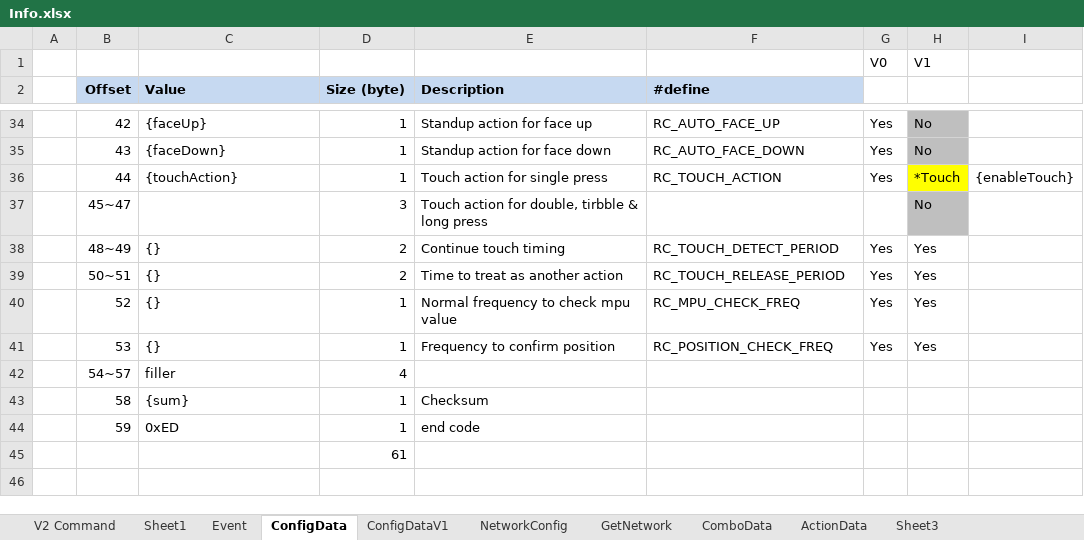
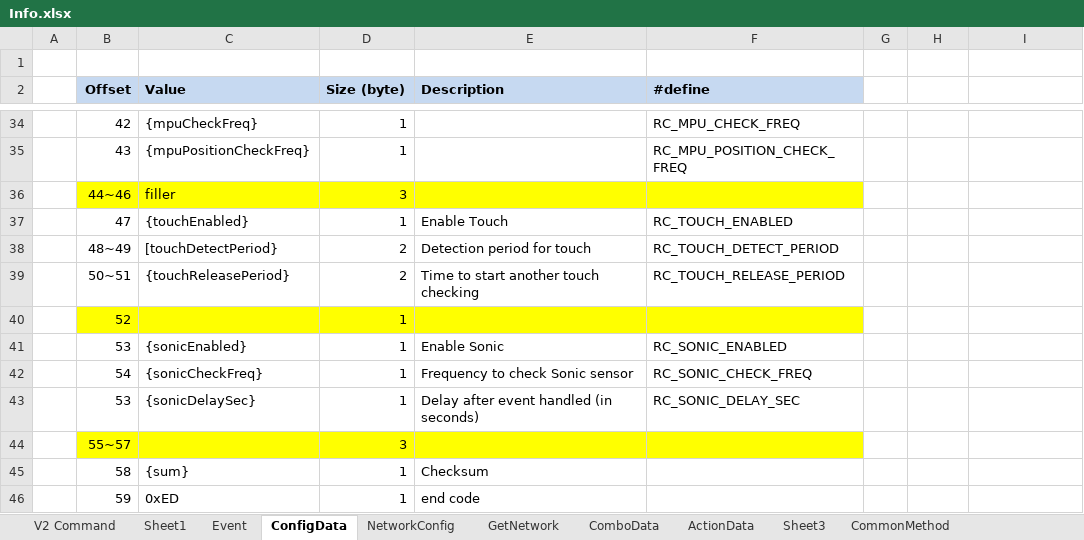
Before and after one commit to Super169/RobotControl, an Excel workbook: info/Info.xlsx, sheet ConfigData, drawn as a sheet; only a part is shown, gaps mark what is left out; the shorter side is filled out with more unchanged rows; values as stored, in another font and other column widths than the file's, no borders; removed rows and columns are numbered as before the commit, all else as after; the diff covers the shown part only; the diff names each change by its address in the sheet, - before the commit and + after, or states it on an @@ line.

Commit message:
v2.2.1.1 - add setting for sonic sensor, frequency and delay after event

```diff
--- a/info/Info.xlsx (sheet ConfigData)
+++ b/info/Info.xlsx (sheet ConfigData)
-sheet tab: ConfigDataV1
-row 1:  |  |  |  |  |  | V0 | V1
+row 1: (empty)
-C34 (Value): {faceUp}
+C34 (Value): {mpuCheckFreq}
-E34 (Description): Standup action for face up
+E34 (Description): (empty)
-F34 (#define): RC_AUTO_FACE_UP
+F34 (#define): RC_MPU_CHECK_FREQ
-G34:G35: Yes
+G34:G35: (empty)
-H34:H35: No
+H34:H35: (empty)
-H34:H35 fill: #BFBFBF
+H34:H35 fill: none
-C35 (Value): {faceDown}
+C35 (Value): {mpuPositionCheckFreq}
-E35 (Description): Standup action for face down
+E35 (Description): (empty)
-F35 (#define): RC_AUTO_FACE_DOWN
+F35 (#define): RC_MPU_POSITION_CHECK_FREQ
-row 36:  | 44 | {touchAction} | 1 | Touch action for single press | RC_TOUCH_ACTION | Yes | *Touch | {enableTouch}
-row 37:  | 45~47 |  | 3 | Touch action for double, tirbble & long press |  |  | No
+row 36:  | 44~46 | filler | 3
+row 37:  | 47 | {touchEnabled} | 1 | Enable Touch | RC_TOUCH_ENABLED
-C38 (Value): {}
+C38 (Value): [touchDetectPeriod}
-E38 (Description): Continue touch timing
+E38 (Description): Detection period for touch
-G38:G40: Yes
+G38:G40: (empty)
-H38:H40: Yes
+H38:H40: (empty)
-C39 (Value): {}
+C39 (Value): {touchReleasePeriod}
-E39 (Description): Time to treat as another action
+E39 (Description): Time to start another touch checking
-B40:F40 fill: none
+B40:F40 fill: #FFFF00
-C40 (Value): {}
+C40 (Value): (empty)
-E40 (Description): Normal frequency to check mpu value
+E40 (Description): (empty)
-F40 (#define): RC_MPU_CHECK_FREQ
+F40 (#define): (empty)
+row 41:  | 53 | {sonicEnabled} | 1 | Enable Sonic | RC_SONIC_ENABLED
+row 42:  | 54 | {sonicCheckFreq} | 1 | Frequency to check Sonic sensor | RC_SONIC_CHECK_FREQ
-C43 (Value): {}
+C43 (Value): {sonicDelaySec}
-E43 (Description): Frequency to confirm position
+E43 (Description): Delay after event handled (in seconds)
-F43 (#define): RC_POSITION_CHECK_FREQ
+F43 (#define): RC_SONIC_DELAY_SEC
-G43: Yes
+G43: (empty)
-H43: Yes
+H43: (empty)
-row 42:  | 54~57 | filler | 4
+row 44:  | 55~57 |  | 3
```
Also changed, not shown: 80 edited cells and cell formats elsewhere in this sheet, other sheet tabs, 11 other files.
